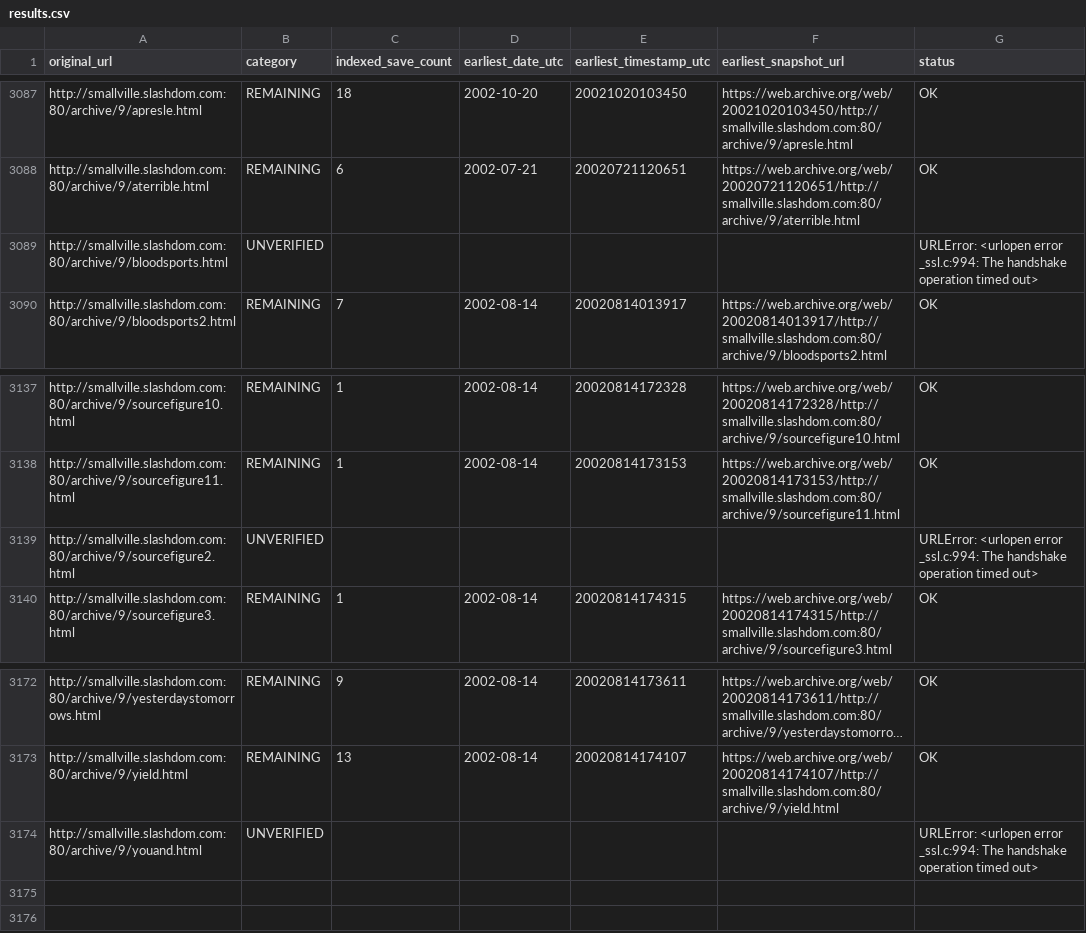
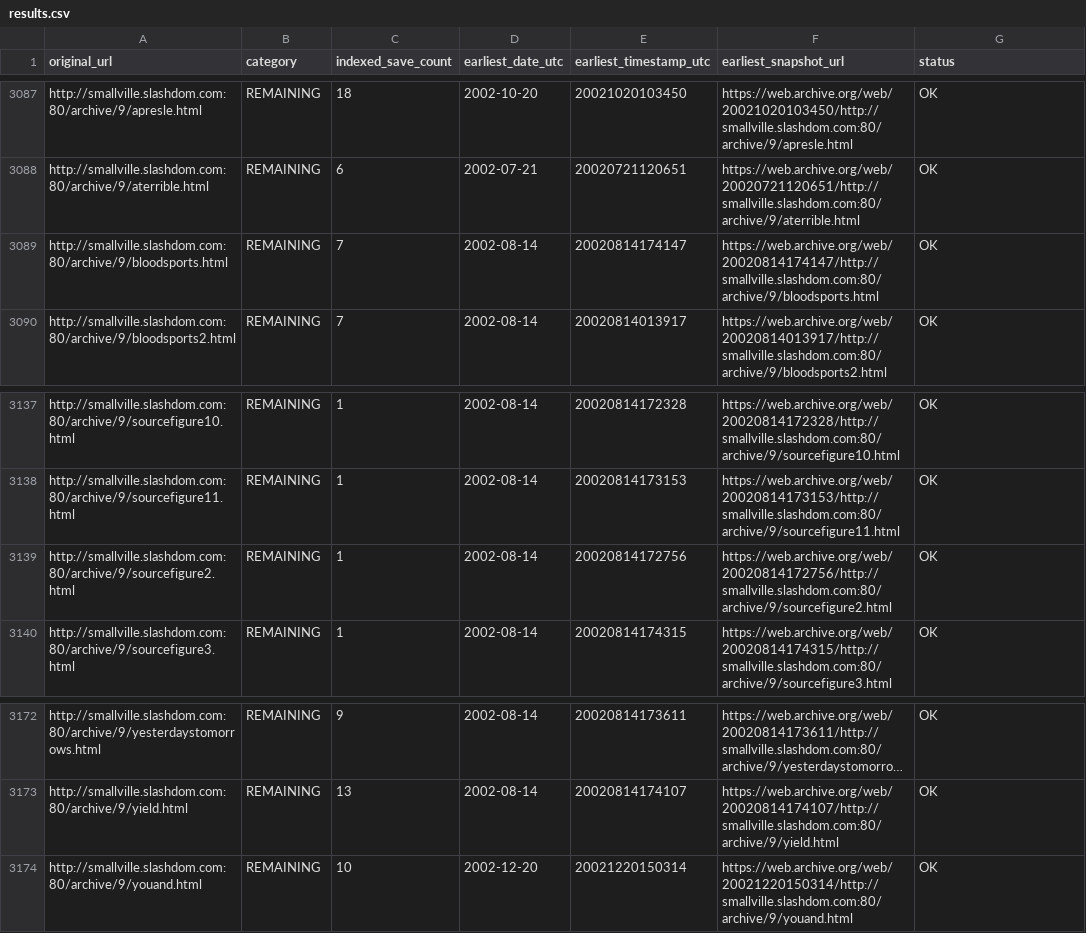
Before and after one commit to magless23-pixel/smallville-wayback-scanner, a CSV file: reports/results.csv, drawn as a sheet; only a part is shown, gaps mark what is left out; long unchanged cells end in …; the diff names each change by its address in the sheet, - before the commit and + after, or states it on an @@ line.

```diff
--- a/reports/results.csv
+++ b/reports/results.csv
-B3089 (category): UNVERIFIED
+B3089 (category): REMAINING
-C3089 (indexed_save_count): (empty)
+C3089 (indexed_save_count): 7
-D3089 (earliest_date_utc): (empty)
+D3089 (earliest_date_utc): 2002-08-14
-E3089 (earliest_timestamp_utc): (empty)
+E3089 (earliest_timestamp_utc): 20020814174147
-F3089 (earliest_snapshot_url): (empty)
+F3089 (earliest_snapshot_url): https://web.archive.org/web/20020814174147/http://smallville.slashdom.com:80/archive/9/bloodsports.html
-G3089 (status): URLError: <urlopen error _ssl.c:994: The handshake operation timed out>
+G3089 (status): OK
-B3139 (category): UNVERIFIED
+B3139 (category): REMAINING
-C3139 (indexed_save_count): (empty)
+C3139 (indexed_save_count): 1
-D3139 (earliest_date_utc): (empty)
+D3139 (earliest_date_utc): 2002-08-14
-E3139 (earliest_timestamp_utc): (empty)
+E3139 (earliest_timestamp_utc): 20020814172756
-F3139 (earliest_snapshot_url): (empty)
+F3139 (earliest_snapshot_url): https://web.archive.org/web/20020814172756/http://smallville.slashdom.com:80/archive/9/sourcefigure2.html
-G3139 (status): URLError: <urlopen error _ssl.c:994: The handshake operation timed out>
+G3139 (status): OK
-B3174 (category): UNVERIFIED
+B3174 (category): REMAINING
-C3174 (indexed_save_count): (empty)
+C3174 (indexed_save_count): 10
-D3174 (earliest_date_utc): (empty)
+D3174 (earliest_date_utc): 2002-12-20
-E3174 (earliest_timestamp_utc): (empty)
+E3174 (earliest_timestamp_utc): 20021220150314
-F3174 (earliest_snapshot_url): (empty)
+F3174 (earliest_snapshot_url): https://web.archive.org/web/20021220150314/http://smallville.slashdom.com:80/archive/9/youand.html
-G3174 (status): URLError: <urlopen error _ssl.c:994: The handshake operation timed out>
+G3174 (status): OK
```
Also changed, not shown: 3 other files.
